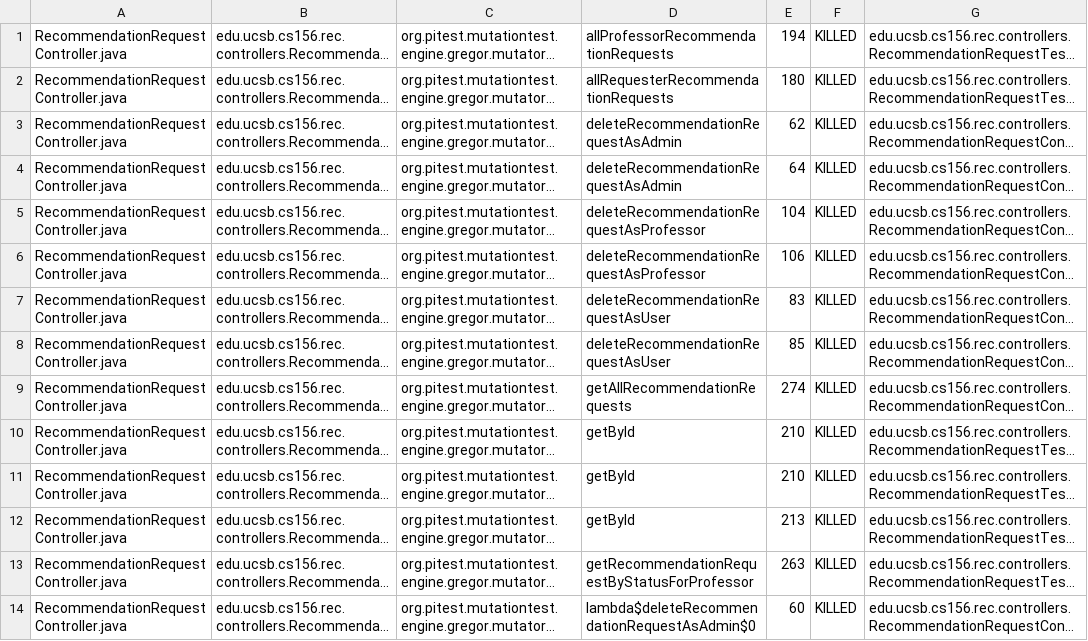
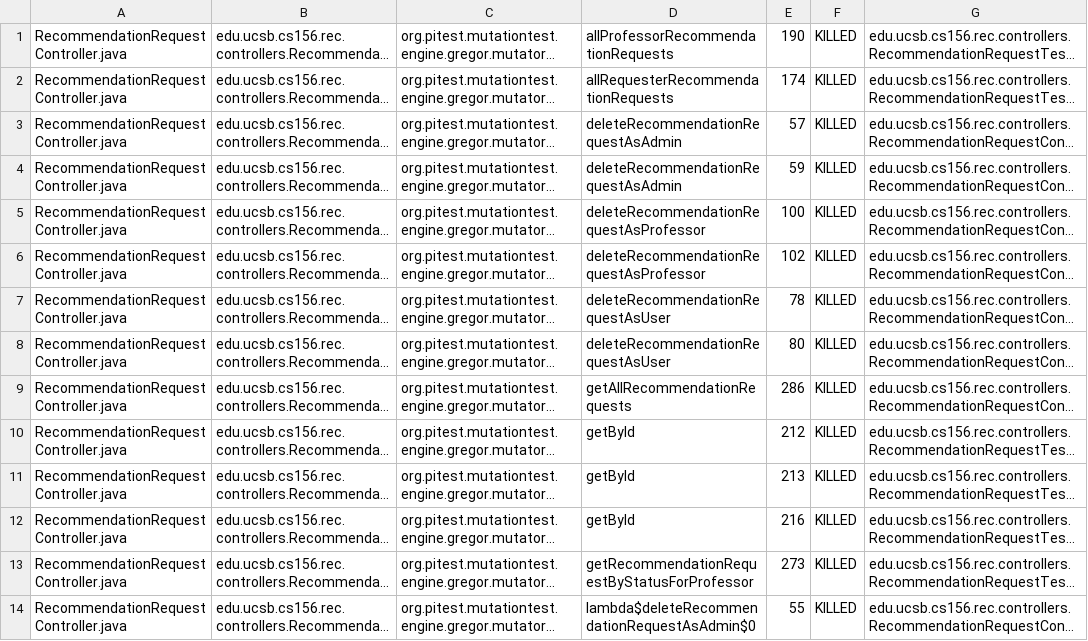
Before and after one commit to ucsb-cs156/proj-rec, a CSV file: pitest/mutations.csv, drawn as a sheet; only a part is shown; long unchanged cells end in …; the diff covers the shown part only; the diff names each change by its address in the sheet, - before the commit and + after, or states it on an @@ line.

```diff
--- a/pitest/mutations.csv
+++ b/pitest/mutations.csv
-E1: 194
+E1: 190
-E2: 180
+E2: 174
-E3: 62
+E3: 57
-E4: 64
+E4: 59
-E5: 104
+E5: 100
-E6: 106
+E6: 102
-E7: 83
+E7: 78
-E8: 85
+E8: 80
-E9: 274
+E9: 286
-E10: 210
+E10: 212
-E11: 210
+E11: 213
-E12: 213
+E12: 216
-E13: 263
+E13: 273
-E14: 60
+E14: 55
```
Also changed, not shown: 88 edited cells elsewhere in this file, 14 other files.
